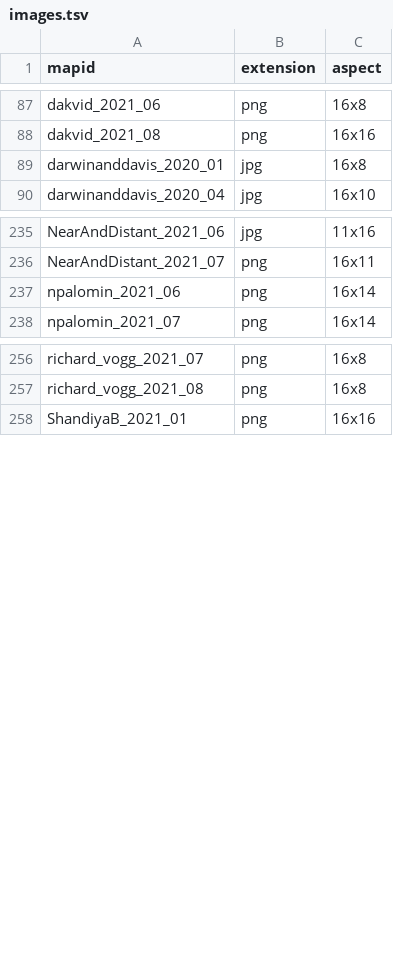
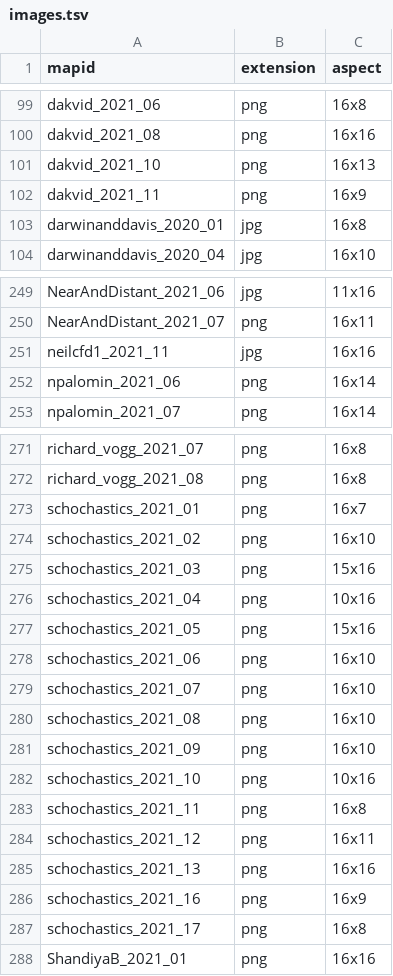
Before and after one commit to dakvid/3RDayMapChallenge, a TSV file: data/images.tsv, drawn as a sheet; only a part is shown, gaps mark what is left out; the diff covers the shown part only.

```diff
--- a/data/images.tsv
+++ b/data/images.tsv
@@ -88,2 +100,4 @@ dakvid_2021_06	png	16x8
 dakvid_2021_08	png	16x16
+dakvid_2021_10	png	16x13
+dakvid_2021_11	png	16x9
 darwinanddavis_2020_01	jpg	16x8
@@ -236,2 +250,3 @@ NearAndDistant_2021_06	jpg	11x16
 NearAndDistant_2021_07	png	16x11
+neilcfd1_2021_11	jpg	16x16
 npalomin_2021_06	png	16x14
@@ -257,2 +272,17 @@ richard_vogg_2021_07	png	16x8
 richard_vogg_2021_08	png	16x8
+schochastics_2021_01	png	16x7
+schochastics_2021_02	png	16x10
+schochastics_2021_03	png	15x16
+schochastics_2021_04	png	10x16
+schochastics_2021_05	png	15x16
+schochastics_2021_06	png	16x10
+schochastics_2021_07	png	16x10
+schochastics_2021_08	png	16x10
+schochastics_2021_09	png	16x10
+schochastics_2021_10	png	10x16
+schochastics_2021_11	png	16x8
+schochastics_2021_12	png	16x11
+schochastics_2021_13	png	16x16
+schochastics_2021_16	png	16x9
+schochastics_2021_17	png	16x8
 ShandiyaB_2021_01	png	16x16
```
Also changed, not shown: 12 added rows elsewhere in this file, data/descriptions.tsv, data/links.tsv, 2 other files.
